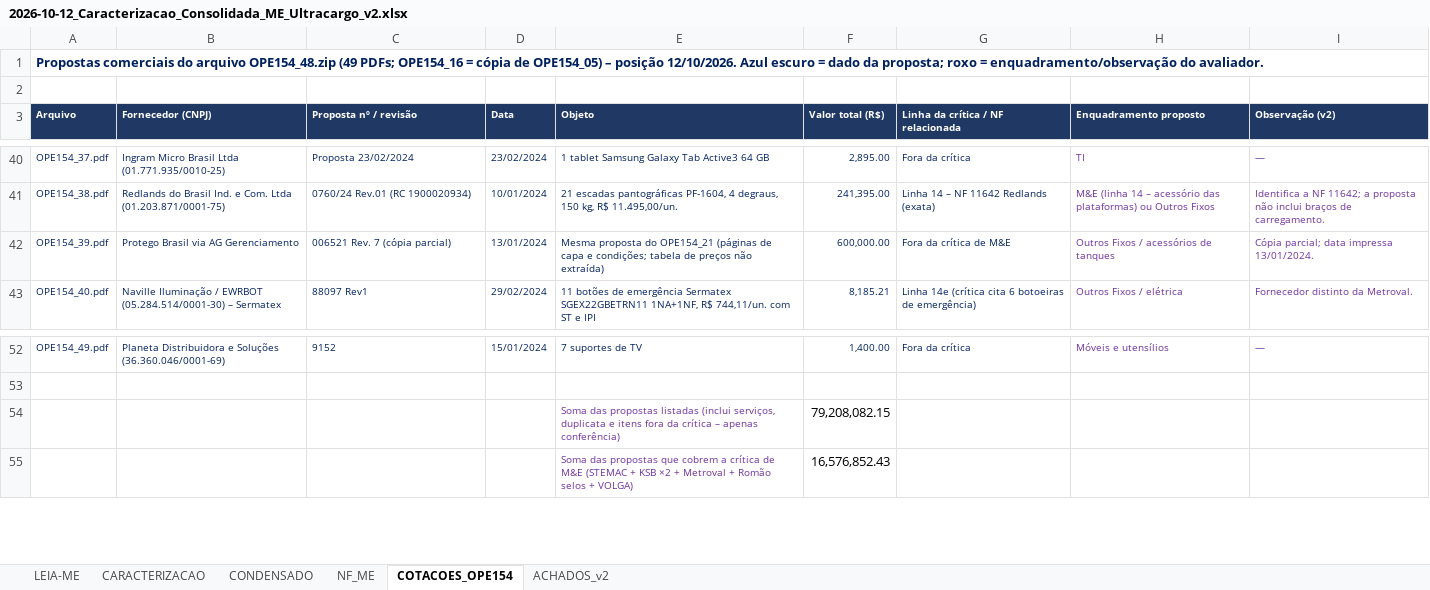
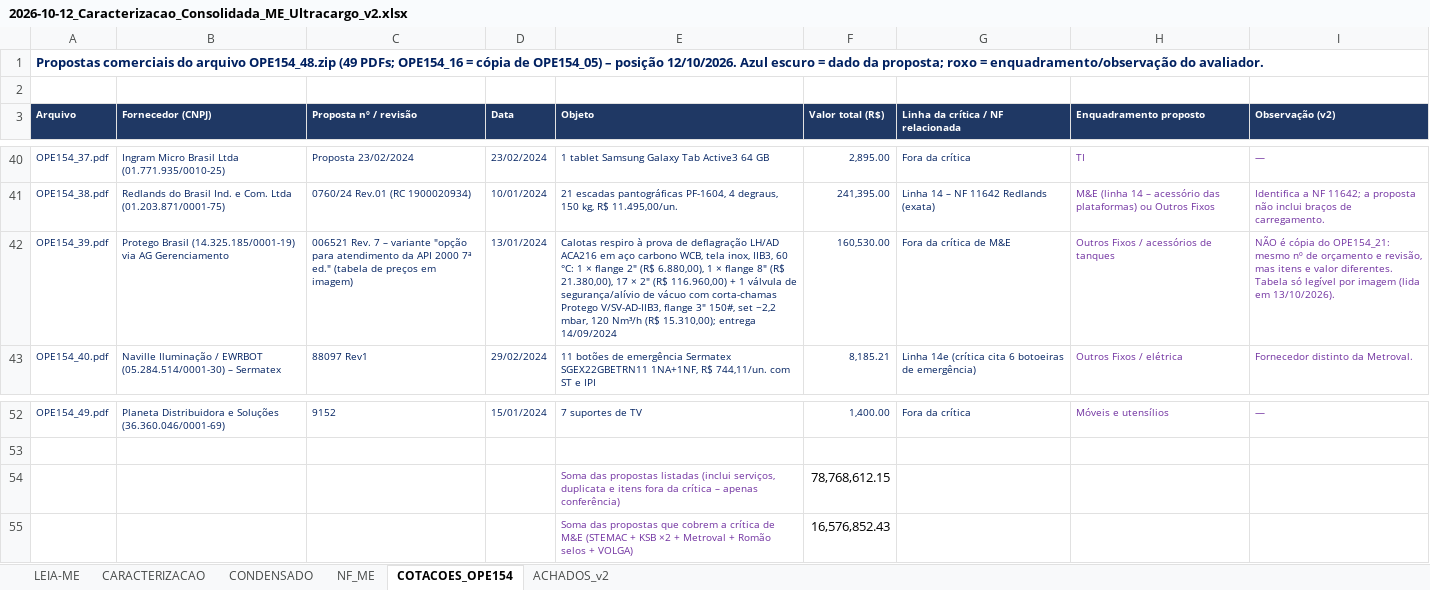
Before and after one commit to rafael9batista-creator/organiza-o-de-relatorio-avalia-o, an Excel workbook: versoes_anteriores/2026-10-12_Caracterizacao_Consolidada_ME_Ultracargo_v2.xlsx, sheet COTACOES_OPE154, drawn as a sheet; only a part is shown, gaps mark what is left out; values as stored, in another font and other column widths than the file's, no borders; charts and pictures not drawn; the diff names each change by its address in the sheet, - before the commit and + after, or states it on an @@ line.

```diff
--- a/versoes_anteriores/2026-10-12_Caracterizacao_Consolidada_ME_Ultracargo_v2.xlsx (sheet COTACOES_OPE154)
+++ b/versoes_anteriores/2026-10-12_Caracterizacao_Consolidada_ME_Ultracargo_v2.xlsx (sheet COTACOES_OPE154)
-B42 (Fornecedor (CNPJ)): Protego Brasil via AG…
+B42 (Fornecedor (CNPJ)): Protego Brasil (14.325.185/0001-19) via AG…
-C42 (Proposta nº / revisão): …Rev. 7 (cópia parcial)
+C42 (Proposta nº / revisão): …Rev. 7 – variante "opção para atendimento da API 2000 7ª ed." (tabela de preços em imagem)
-E42 (Objeto): Mesma proposta do OPE154_21 (páginas de capa e condições; tabela de preços não extraída)
+E42 (Objeto): Calotas respiro à prova de deflagração LH/AD ACA216 em aço carbono WCB, tela inox, IIB3, 60 °C: 1 × flange 2" (R$ 6.880,00), 1 × flange 8" (R$ 21.380,00), 17 × 2" (R$ 116.960,00) + 1 válvula de segurança/alívio de vácuo com corta-chamas Protego V/SV-AD-IIB3, flange 3" 150#, set −2,2 mbar, 120 Nm³/h (R$ 15.310,00); entrega 14/09/2024
-F42 (Valor total (R$)): 600,000.00
+F42 (Valor total (R$)): 160,530.00
-I42 (Observação (v2)): Cópia parcial; data impressa 13/01/2024.
+I42 (Observação (v2)): NÃO é cópia do OPE154_21: mesmo nº de orçamento e revisão, mas itens e valor diferentes. Tabela só legível por imagem (lida em 13/10/2026).
-F54 (Valor total (R$)): 79,208,082.15
+F54 (Valor total (R$)): 78,768,612.15
```
Also changed, not shown: sheet ACHADOS_v2, 2026-10-13_Caracterizacao_Consolidada_ME_Ultracargo_v3.xlsx, 1 other file.
